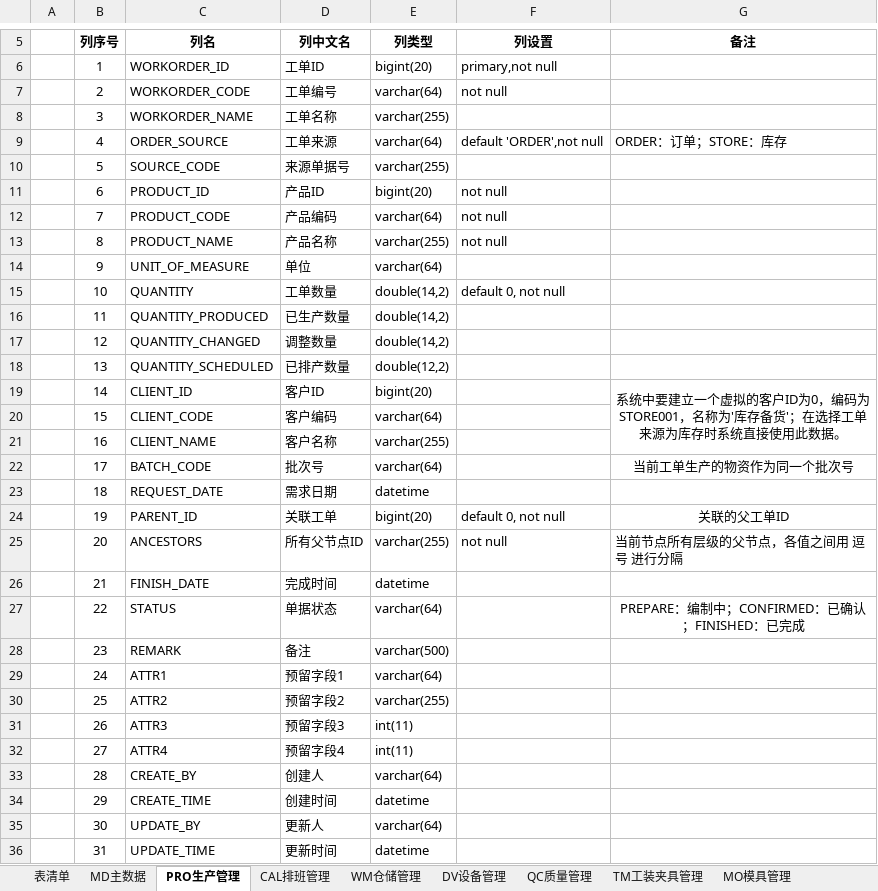
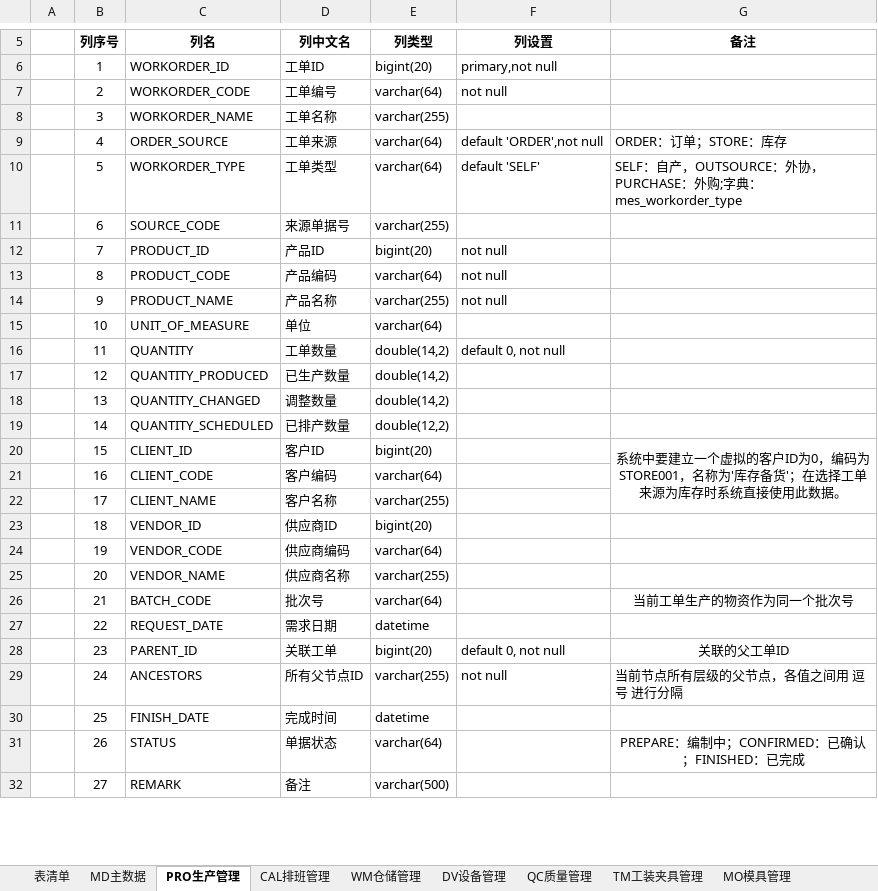
Before and after one commit to sparklefire/ktg-mes, an Excel workbook: doc/设计文档/数据库设计/数据库设计.xlsx, sheet PRO生产管理, drawn as a sheet; only a part is shown, gaps mark what is left out; values as stored, in another font and other column widths than the file's, no borders; addresses are those after the commit; the diff covers the shown part only; the diff names each change by its address in the sheet, - before the commit and + after, or states it on an @@ line.

```diff
--- a/doc/设计文档/数据库设计/数据库设计.xlsx (sheet PRO生产管理)
+++ b/doc/设计文档/数据库设计/数据库设计.xlsx (sheet PRO生产管理)
+row 10:  | 5 | WORKORDER_TYPE | 工单类型 | varchar(64) | default 'SELF' | SELF：自产，OUTSOURCE：外协，PURCHASE：外购;字典：mes_workorder_type
-B11: 5
+B11: 6
-B12: 6
+B12: 7
-B13: 7
+B13: 8
-B14: 8
+B14: 9
-B15: 9
+B15: 10
-B16: 10
+B16: 11
-B17: 11
+B17: 12
-B18: 12
+B18: 13
-B19: 13
+B19: 14
-B20: 14
+B20: 15
-B21: 15
+B21: 16
-B22: 16
+B22: 17
+row 23:  | 18 | VENDOR_ID | 供应商ID | bigint(20)
+row 24:  | 19 | VENDOR_CODE | 供应商编码 | varchar(64)
+row 25:  | 20 | VENDOR_NAME | 供应商名称 | varchar(255)
-B26: 17
+B26: 21
-B27: 18
+B27: 22
-B28: 19
+B28: 23
-B29: 20
+B29: 24
-B30: 21
+B30: 25
-B31: 22
+B31: 26
@@ row 28 moved to row 462: 23 @@
@@ row 29 moved to row 463: 24 @@
@@ row 30 moved to row 464: 25 @@
@@ row 31 moved to row 465: 26 @@
@@ row 32 moved to row 466: 27 @@
@@ row 33 moved to row 467: 28 @@
@@ row 34 moved to row 468: 29 @@
@@ row 35 moved to row 469: 30 @@
@@ row 36 moved to row 470: 31 @@
+row 32:  | 27 | REMARK | 备注 | varchar(500)
```
Also changed, not shown: 32 added rows, 50 removed rows, 1 moved row and 1 edited cell elsewhere in this sheet, 3 other files.
